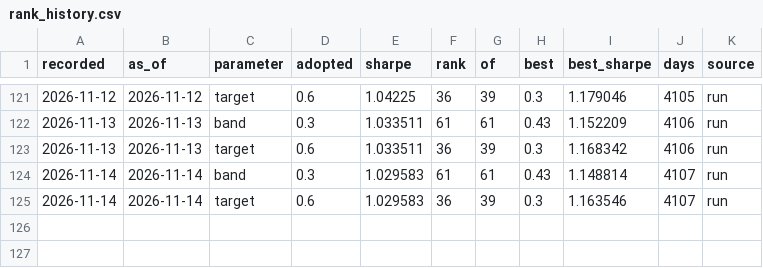
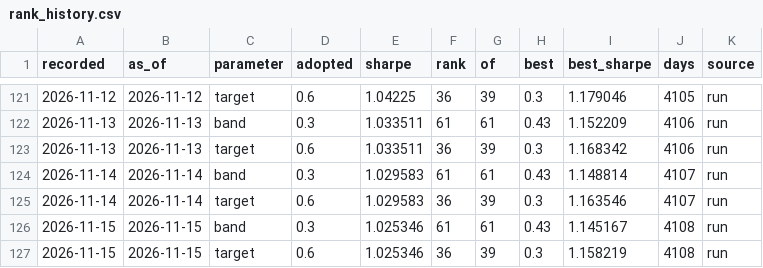
Before and after one commit to quasinbox-netizen/btc-cycle-lab, a CSV file: data/processed/rank_history.csv, drawn as a sheet; only a part is shown, gaps mark what is left out.

```diff
--- a/data/processed/rank_history.csv
+++ b/data/processed/rank_history.csv
@@ -125 +125,3 @@ recorded,as_of,parameter,adopted,sharpe,rank,of,best,best_sharpe,days,source
 2026-11-14,2026-11-14,target,0.6,1.029583,36,39,0.3,1.163546,4107,run
+2026-11-15,2026-11-15,band,0.3,1.025346,61,61,0.43,1.145167,4108,run
+2026-11-15,2026-11-15,target,0.6,1.025346,36,39,0.3,1.158219,4108,run
```
Also changed, not shown: data/processed/sizing_comparison.csv, data/processed/sizing_sweep.csv, 9 other files.
